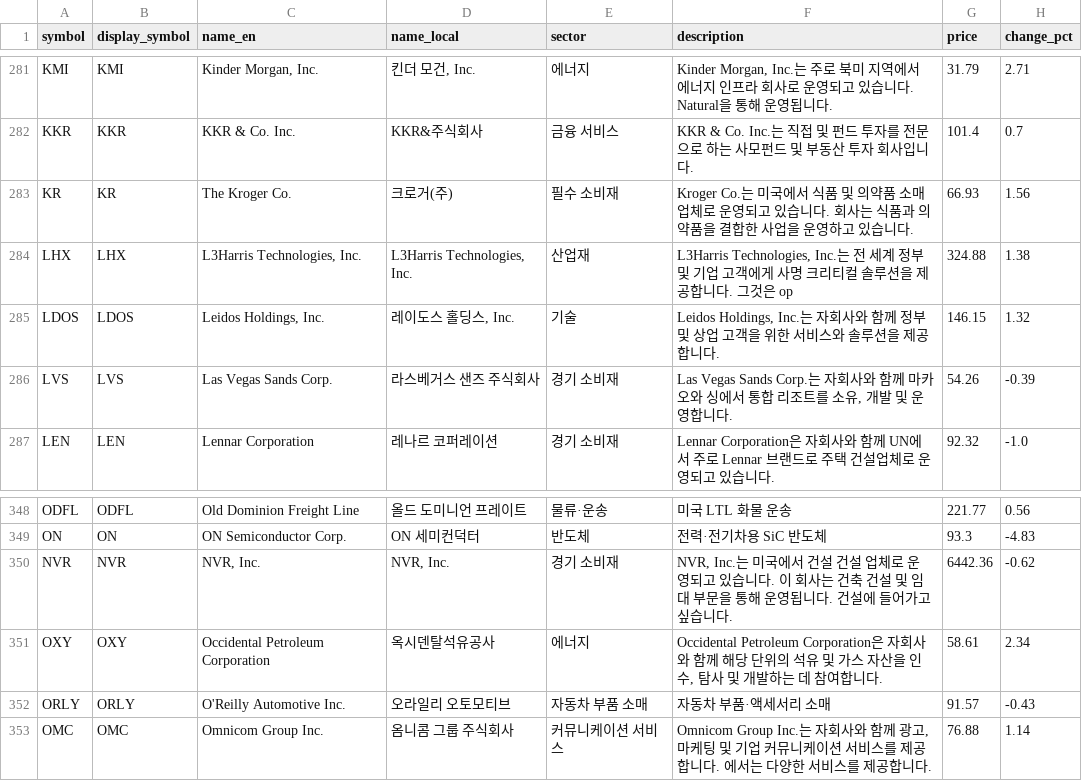
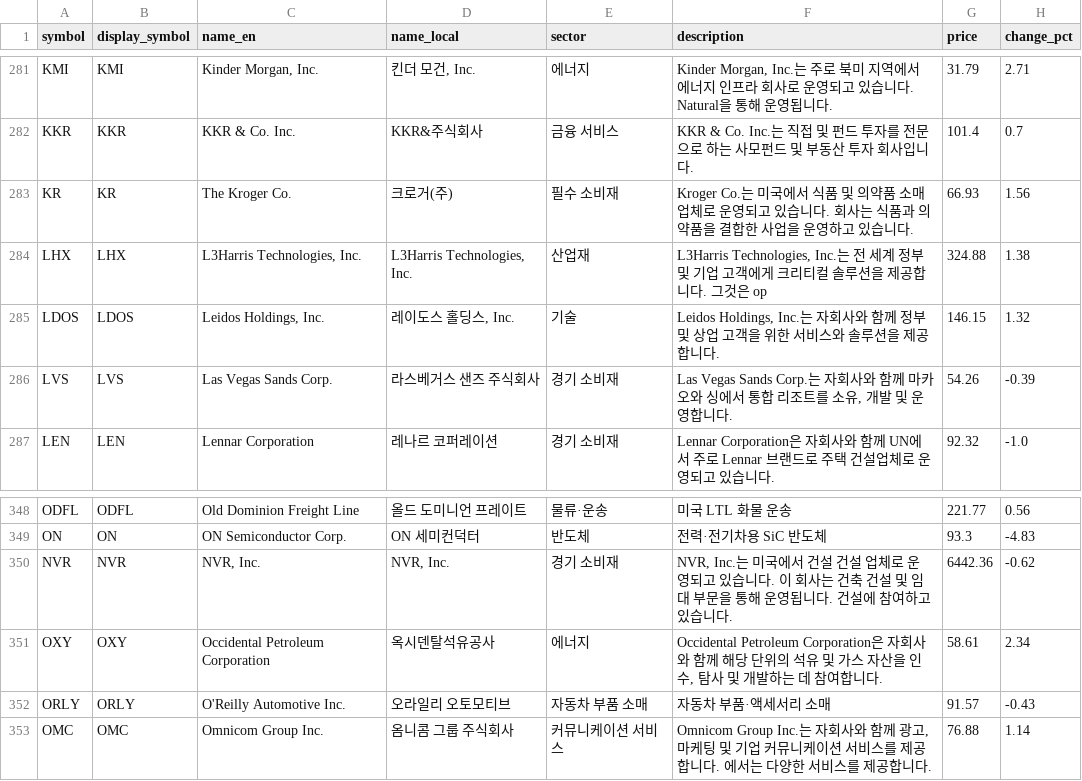
Before and after one commit to eclipse0730/SearchMarket_01, a CSV file: data/Data_Sp500_20260429.csv, drawn as a sheet; only a part is shown, gaps mark what is left out; the diff names each change by its address in the sheet, - before the commit and + after, or states it on an @@ line.

```diff
--- a/data/Data_Sp500_20260429.csv
+++ b/data/Data_Sp500_20260429.csv
-F284 (description): …객에게 사명 크리티컬…
+F284 (description): …객에게 크리티컬…
-F350 (description): …건설에 들어가고 싶습니다.
+F350 (description): …건설에 참여하고 있습니다.
```
Also changed, not shown: 3 other files.
